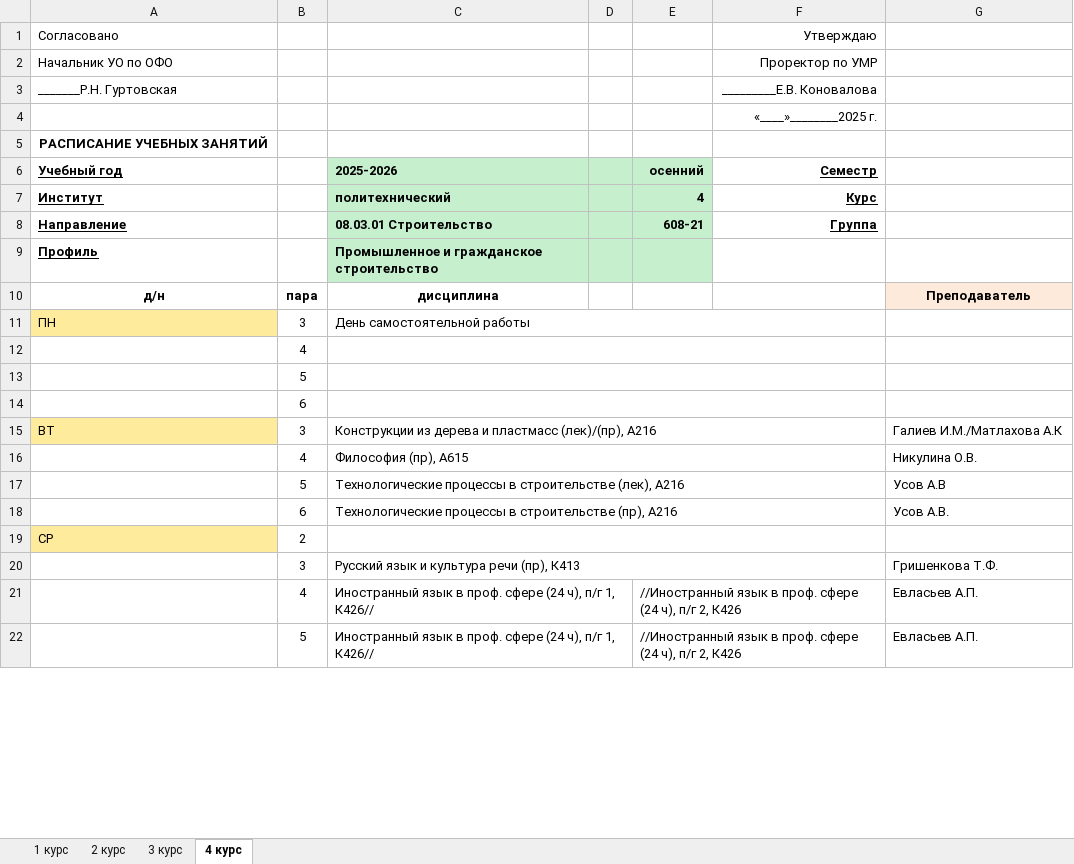
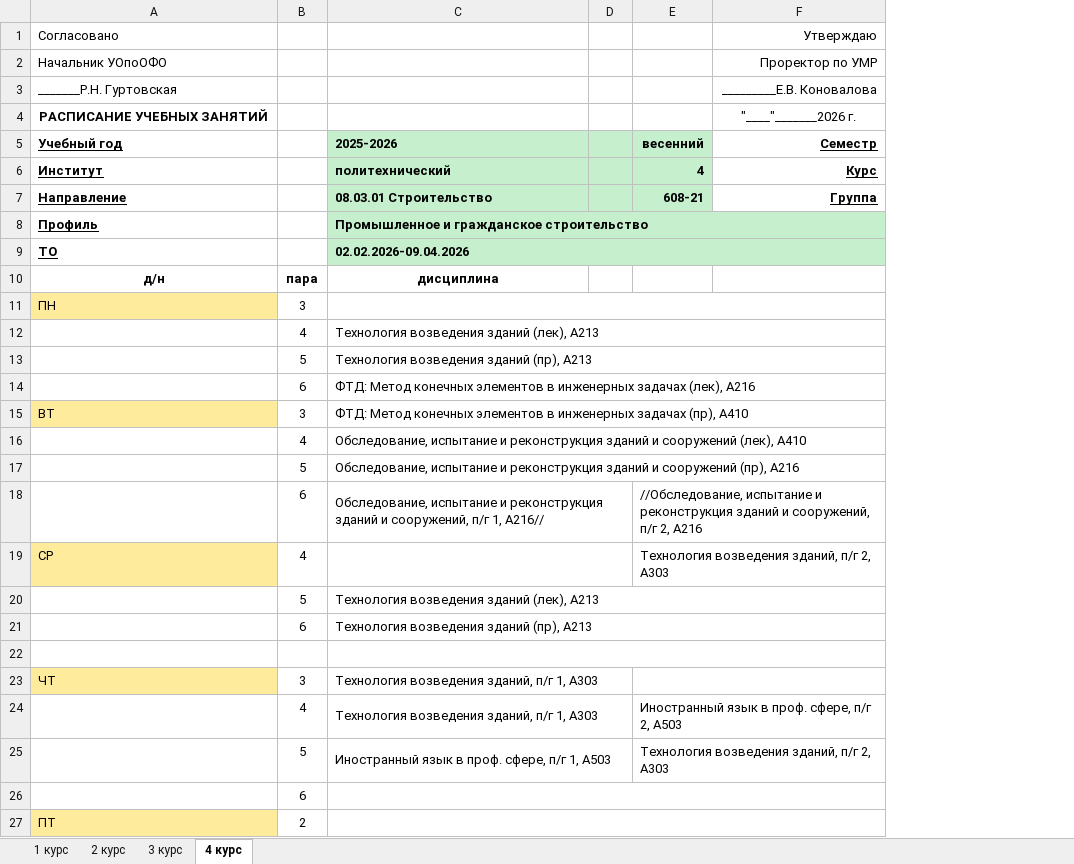
Before and after one commit to tedmon1998/TimetableParser, an Excel workbook: input/timetable/Строительство.xlsx, sheet 4 курс, drawn as a sheet; only a part is shown; values as stored, in another font and other column widths than the file's, no borders; conditional formats not drawn; removed rows and columns are numbered as before the commit, all else as after; the diff covers the shown part only; the diff names each change by its address in the sheet, - before the commit and + after, or states it on an @@ line.

```diff
--- a/input/timetable/Строительство.xlsx (sheet 4 курс)
+++ b/input/timetable/Строительство.xlsx (sheet 4 курс)
-column G, row 10: Преподаватель
-A2: Начальник УО по ОФО
+A2: Начальник УОпоОФО
-row 4:  |  |  |  |  | «____»________2025 г.
-F4: (empty)
+F4: "____"_______2026 г.
-E5: осенний
+E5: весенний
+C8:F8 merged
-F8 fill: none
+F8 fill: #C6EFCE
+row 9: ТО |  | 02.02.2026-09.04.2026
-C11: День самостоятельной работы
+C11: (empty)
-C12: (empty)
+C12: Технология возведения зданий (лек), А213
+row 13:  | 5 | Технология возведения зданий (пр), А213
+row 14:  | 6 | ФТД: Метод конечных элементов в инженерных задачах (лек), А216
+row 15: ВТ | 3 | ФТД: Метод конечных элементов в инженерных задачах (пр), А410
+row 16:  | 4 | Обследование, испытание и реконструкция зданий и сооружений (лек), А410
+row 17:  | 5 | Обследование, испытание и реконструкция зданий и сооружений (пр), А216
+row 18:  | 6 | Обследование, испытание и реконструкция зданий и сооружений, п/г 1, А216// |  | //Обследование, испытание и реконструкция зданий и сооружений, п/г 2, А216
+row 19: СР | 4 |  |  | Технология возведения зданий, п/г 2, А303
+row 20:  | 5 | Технология возведения зданий (лек), А213
+row 21:  | 6 | Технология возведения зданий (пр), А213
-B22: 5
+B22: (empty)
+row 23: ЧТ | 3 | Технология возведения зданий, п/г 1, А303
+row 24:  | 4 | Технология возведения зданий, п/г 1, А303 |  | Иностранный язык в проф. сфере, п/г 2, А503
+row 25:  | 5 | Иностранный язык в проф. сфере, п/г 1, А503 |  | Технология возведения зданий, п/г 2, А303
-row 15: ВТ | 3 | Конструкции из дерева и пластмасс (лек)/(пр), А216 |  |  |  | Галиев И.М./Матлахова А.К
-row 16:  | 4 | Философия (пр), А615 |  |  |  | Никулина О.В.
-row 17:  | 5 | Технологические процессы в строительстве (лек), А216 |  |  |  | Усов А.В
-row 18:  | 6 | Технологические процессы в строительстве (пр), А216 |  |  |  | Усов А.В.
-A27: СР
+A27: ПТ
-row 20:  | 3 | Русский язык и культура речи (пр), К413 |  |  |  | Гришенкова Т.Ф.
-row 21:  | 4 | Иностранный язык в проф. сфере (24 ч), п/г 1, К426// |  | //Иностранный язык в проф. сфере (24 ч), п/г 2, К426 |  | Евласьев А.П.
-row 22:  | 5 | Иностранный язык в проф. сфере (24 ч), п/г 1, К426// |  | //Иностранный язык в проф. сфере (24 ч), п/г 2, К426 |  | Евласьев А.П.
```
Also changed, not shown: 4 added rows, 9 removed rows, 6 edited cells, cell formats and merged cells elsewhere in this sheet, sheet 3 курс, sheet 2 курс, sheet 1 курс, input/timetable/Магистратура_Менеджмент.xlsx, output/timetable/timetable_processed.xlsx, 14 other files.
